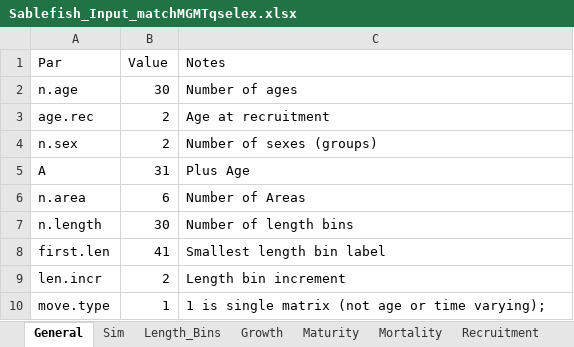
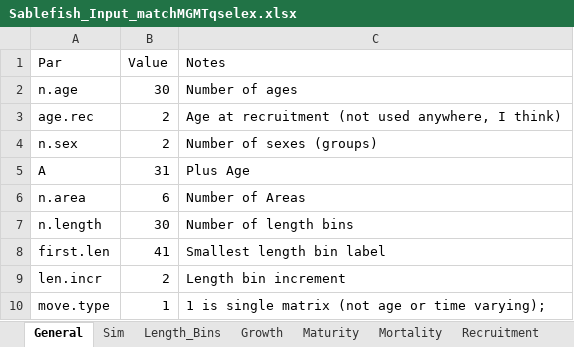
Before and after one commit to khfenske/Sablefish_ApportionmentStrategies, an Excel workbook: data/Sablefish_Input_matchMGMTqselex.xlsx, sheet General, drawn as a sheet; values as stored, in another font and other column widths than the file's, no borders; the diff names each change by its address in the sheet, - before the commit and + after, or states it on an @@ line.

```diff
--- a/data/Sablefish_Input_matchMGMTqselex.xlsx (sheet General)
+++ b/data/Sablefish_Input_matchMGMTqselex.xlsx (sheet General)
-C3 (Notes): Age at recruitment
+C3 (Notes): Age at recruitment (not used anywhere, I think)
```
Also changed, not shown: sheet Sim, other sheet tabs, data/Sablefish_Input.xlsx, 5 other files.
